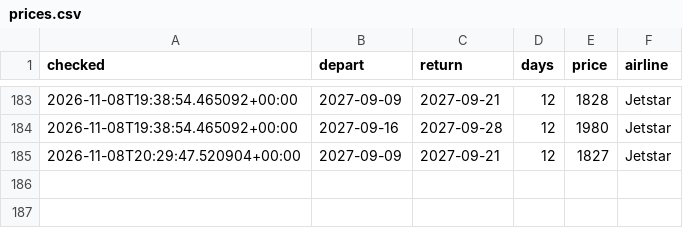
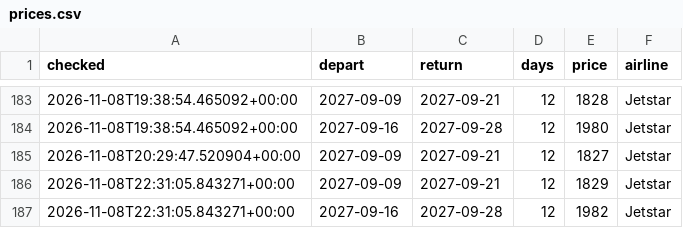
Before and after one commit to danny1389-wq/flight-track, a CSV file: data/prices.csv, drawn as a sheet; only a part is shown, gaps mark what is left out.

```diff
--- a/data/prices.csv
+++ b/data/prices.csv
@@ -185 +185,3 @@ checked,depart,return,days,price,airline
 2026-11-08T20:29:47.520904+00:00,2027-09-09,2027-09-21,12,1827,Jetstar
+2026-11-08T22:31:05.843271+00:00,2027-09-09,2027-09-21,12,1829,Jetstar
+2026-11-08T22:31:05.843271+00:00,2027-09-16,2027-09-28,12,1982,Jetstar
```
Also changed, not shown: 1 other file.
